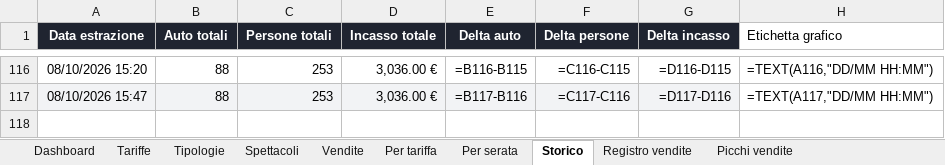
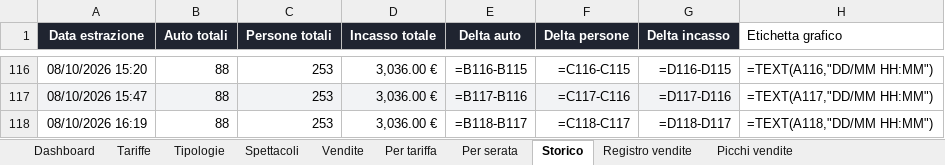
Before and after one commit to boostcreativeai-prog/HorrorDays, an Excel workbook: data/HorrorDays_Vendite.xlsx, sheet Storico, drawn as a sheet; only a part is shown, gaps mark what is left out; values as stored, in another font and other column widths than the file's, no borders; formulas without a stored value are shown as written; the diff names each change by its address in the sheet, - before the commit and + after, or states it on an @@ line.

Commit message:
Report vendite 08/10/2026 16:19

```diff
--- a/data/HorrorDays_Vendite.xlsx (sheet Storico)
+++ b/data/HorrorDays_Vendite.xlsx (sheet Storico)
+row 118: 08/10/2026 16:19 | 88 | 253 | 3,036.00 € | =B118-B117 | =C118-C117 | =D118-D117 | =TEXT(A118,"DD/MM HH:MM")
```
Also changed, not shown: sheet Dashboard, charts or pictures, site/HorrorDays_Vendite.xlsx, 4 other files.
